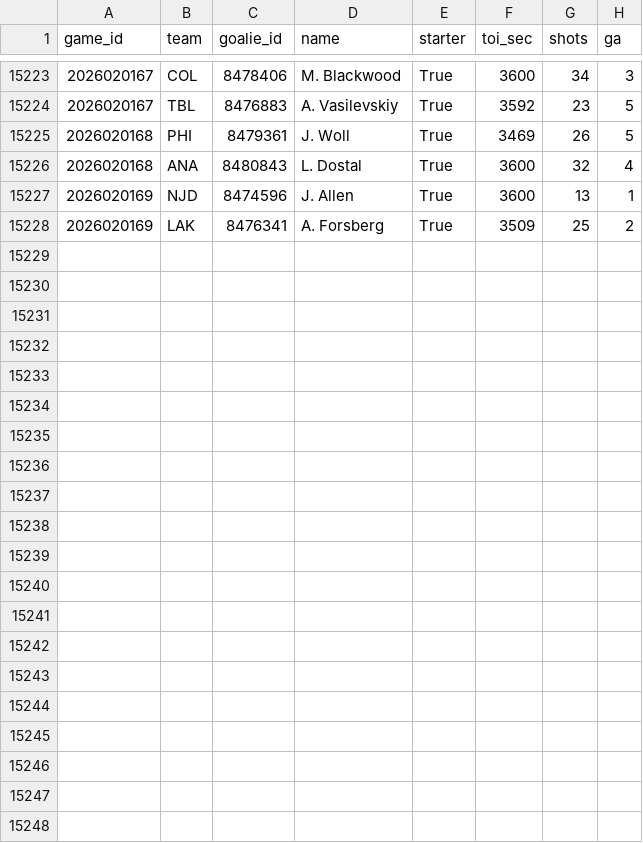
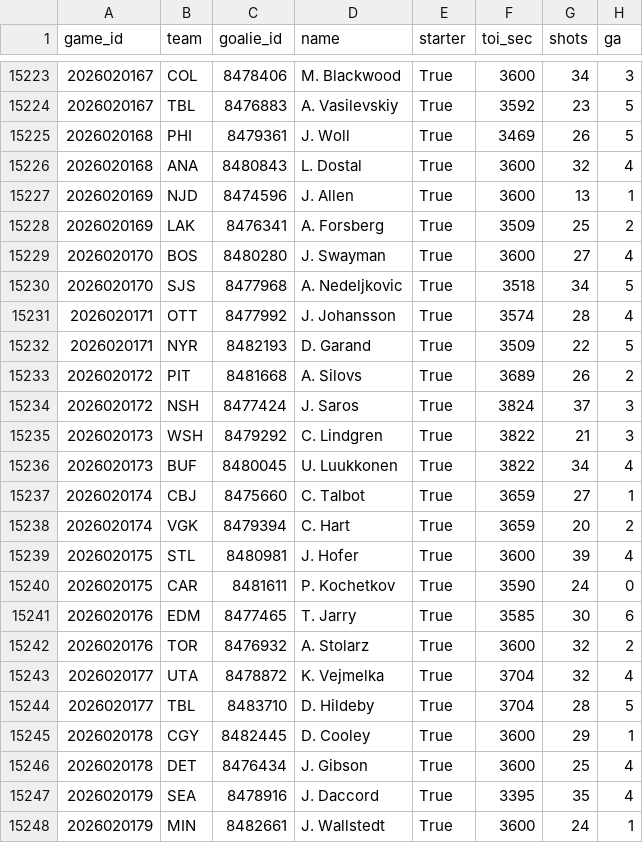
Before and after one commit to 88jackcarr/NHL-odds-betting, a CSV file: data/goalie_games.csv, drawn as a sheet; only a part is shown, gaps mark what is left out.

```diff
--- a/data/goalie_games.csv
+++ b/data/goalie_games.csv
@@ -15228 +15228,21 @@ game_id,team,goalie_id,name,starter,toi_sec,shots,ga
 2026020169,LAK,8476341,A. Forsberg,True,3509,25,2
+2026020170,BOS,8480280,J. Swayman,True,3600,27,4
+2026020170,SJS,8477968,A. Nedeljkovic,True,3518,34,5
+2026020171,OTT,8477992,J. Johansson,True,3574,28,4
+2026020171,NYR,8482193,D. Garand,True,3509,22,5
+2026020172,PIT,8481668,A. Silovs,True,3689,26,2
+2026020172,NSH,8477424,J. Saros,True,3824,37,3
+2026020173,WSH,8479292,C. Lindgren,True,3822,21,3
+2026020173,BUF,8480045,U. Luukkonen,True,3822,34,4
+2026020174,CBJ,8475660,C. Talbot,True,3659,27,1
+2026020174,VGK,8479394,C. Hart,True,3659,20,2
+2026020175,STL,8480981,J. Hofer,True,3600,39,4
+2026020175,CAR,8481611,P. Kochetkov,True,3590,24,0
+2026020176,EDM,8477465,T. Jarry,True,3585,30,6
+2026020176,TOR,8476932,A. Stolarz,True,3600,32,2
+2026020177,UTA,8478872,K. Vejmelka,True,3704,32,4
+2026020177,TBL,8483710,D. Hildeby,True,3704,28,5
+2026020178,CGY,8482445,D. Cooley,True,3600,29,1
+2026020178,DET,8476434,J. Gibson,True,3600,25,4
+2026020179,SEA,8478916,J. Daccord,True,3395,35,4
+2026020179,MIN,8482661,J. Wallstedt,True,3600,24,1
```
Also changed, not shown: data/bets.csv, data/games.csv, 2 other files.
